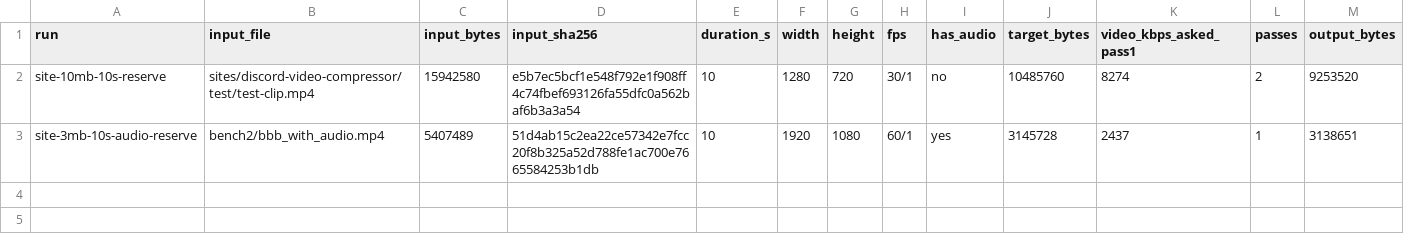
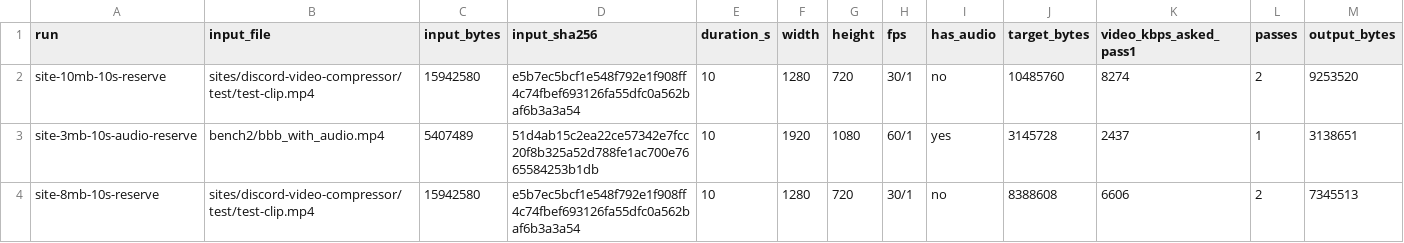
Before and after one commit to HuangChuankun/discord-video-size-data, a CSV file: data/measured-encodes.csv, drawn as a sheet; only a part is shown; rows hold the shown columns only; the diff names each change by its address in the sheet, - before the commit and + after, or states it on an @@ line.

Commit message:
Add the 8 MB measured encode and log real submission outcomes

```diff
--- a/data/measured-encodes.csv
+++ b/data/measured-encodes.csv
+row 4: site-8mb-10s-reserve | sites/discord-video-compressor/test/test-clip.mp4 | 15942580 | e5b7ec5bcf1e548f792e1f908ff4c74fbef693126fa55dfc0a562baf6b3a3a54 | 10 | 1280 | 720 | 30/1 | no | 8388608 | 6606 | 2 | 7345513
```
Also changed, not shown: 5 other files.
